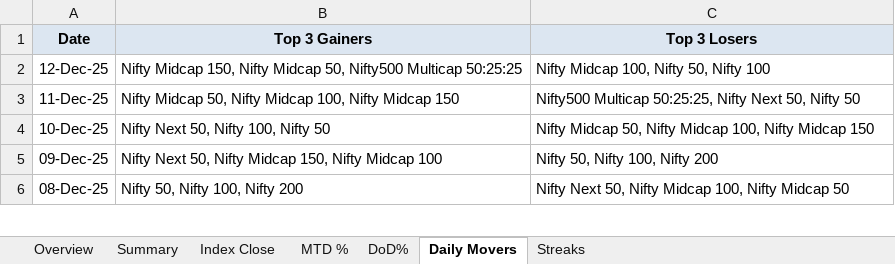
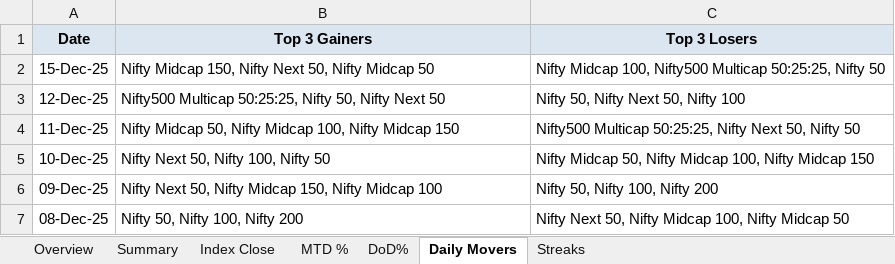
Before and after one commit to rahulshirke7951/nse.indices.a1, an Excel workbook: nse_indices_1_dashboard.xlsx, sheet Daily Movers, drawn as a sheet; only a part is shown; values as stored, in another font and other column widths than the file's, no borders; addresses are those after the commit; the diff names each change by its address in the sheet, - before the commit and + after, or states it on an @@ line.

```diff
--- a/nse_indices_1_dashboard.xlsx (sheet Daily Movers)
+++ b/nse_indices_1_dashboard.xlsx (sheet Daily Movers)
+row 2: 15-Dec-25 | Nifty Midcap 150, Nifty Next 50, Nifty Midcap 50 | Nifty Midcap 100, Nifty500 Multicap 50:25:25, Nifty 50
-B3 (Top 3 Gainers): Nifty Midcap 150, Nifty Midcap 50, Nifty500 Multicap 50:25:25
+B3 (Top 3 Gainers): Nifty500 Multicap 50:25:25, Nifty 50, Nifty Next 50
-C3 (Top 3 Losers): Nifty Midcap 100, Nifty 50, Nifty 100
+C3 (Top 3 Losers): Nifty 50, Nifty Next 50, Nifty 100
```
Also changed, not shown: sheet MTD %, sheet DoD%, sheet Index Close, sheet Summary, sheet Overview, nse_indices_1_raw.xlsx, 1 other file.
